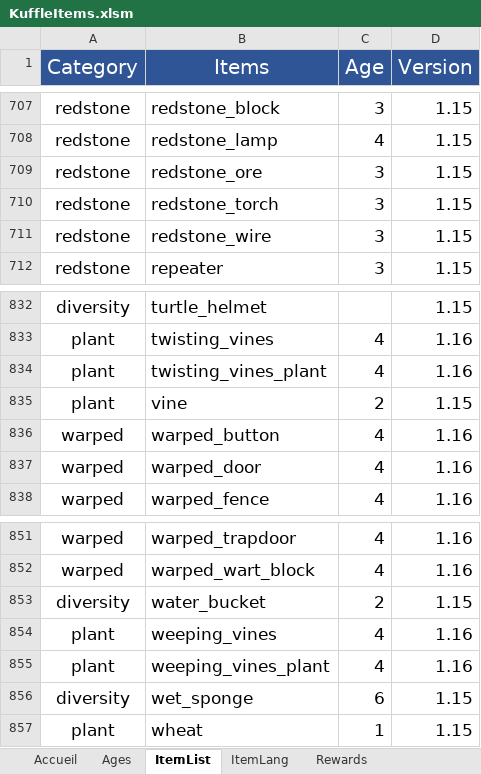
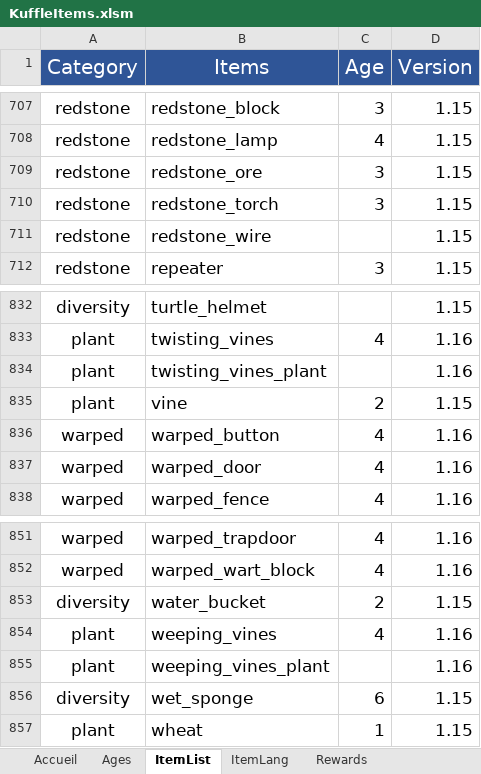
Before and after one commit to KosmosUniverse/KuffleItems, an Excel workbook: KuffleItems.xlsm, sheet ItemList, drawn as a sheet; only a part is shown, gaps mark what is left out; values as stored, in another font and other column widths than the file's, no borders; the diff covers the shown part only; the diff names each change by its address in the sheet, - before the commit and + after, or states it on an @@ line.

Commit message:
v1.3.1 Bug fixes
- Fix conformity checks
- Fix All age items tryed
- Fix ki-players inv update at game end and leave/join

```diff
--- a/KuffleItems.xlsm (sheet ItemList)
+++ b/KuffleItems.xlsm (sheet ItemList)
-C711 (Age): 3
+C711 (Age): (empty)
-C834 (Age): 4
+C834 (Age): (empty)
-C855 (Age): 4
+C855 (Age): (empty)
```
Also changed, not shown: 1 moved row and 4 edited cells elsewhere in this sheet, sheet ItemLang, sheet Rewards, charts or pictures, 30 other files.
